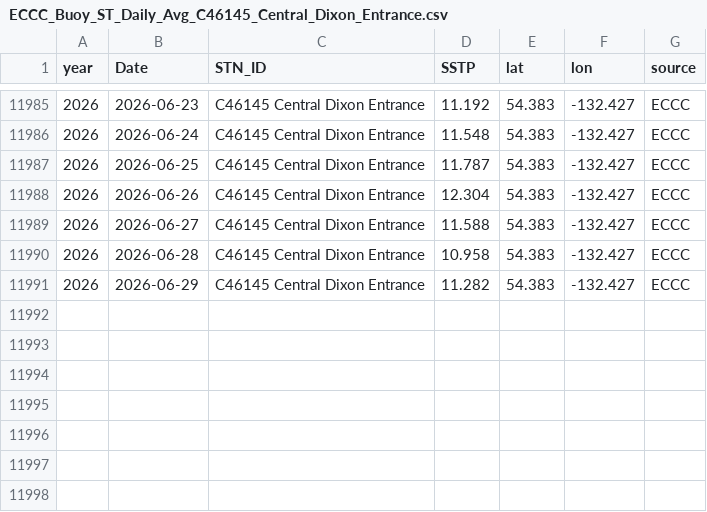
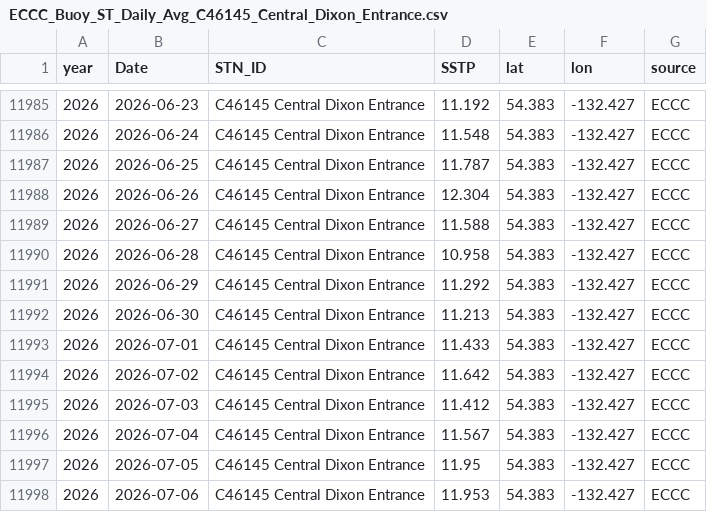
Before and after one commit to IOS-OSD-DPG/Pacific_SST_Monitoring, a CSV file: data/buoy_ST_daily/ECCC_Buoy_ST_Daily_Avg_C46145_Central_Dixon_Entrance.csv, drawn as a sheet; only a part is shown, gaps mark what is left out.

```diff
--- a/data/buoy_ST_daily/ECCC_Buoy_ST_Daily_Avg_C46145_Central_Dixon_Entrance.csv
+++ b/data/buoy_ST_daily/ECCC_Buoy_ST_Daily_Avg_C46145_Central_Dixon_Entrance.csv
@@ -11990,2 +11990,9 @@
 2026,2026-06-28,"C46145 Central Dixon Entrance",10.958,54.383,-132.427,"ECCC"
-2026,2026-06-29,"C46145 Central Dixon Entrance",11.282,54.383,-132.427,"ECCC"
+2026,2026-06-29,"C46145 Central Dixon Entrance",11.292,54.383,-132.427,"ECCC"
+2026,2026-06-30,"C46145 Central Dixon Entrance",11.213,54.383,-132.427,"ECCC"
+2026,2026-07-01,"C46145 Central Dixon Entrance",11.433,54.383,-132.427,"ECCC"
+2026,2026-07-02,"C46145 Central Dixon Entrance",11.642,54.383,-132.427,"ECCC"
+2026,2026-07-03,"C46145 Central Dixon Entrance",11.412,54.383,-132.427,"ECCC"
+2026,2026-07-04,"C46145 Central Dixon Entrance",11.567,54.383,-132.427,"ECCC"
+2026,2026-07-05,"C46145 Central Dixon Entrance",11.95,54.383,-132.427,"ECCC"
+2026,2026-07-06,"C46145 Central Dixon Entrance",11.953,54.383,-132.427,"ECCC"
```
Also changed, not shown: data/buoy_ST_daily/ECCC_Buoy_ST_Daily_Avg_C46185_S_Hecate_Strait.csv, data/buoy_ST_daily/ECCC_Buoy_ST_Daily_Avg_C46206_La_Perouse_Bank.csv, 41 other files.
